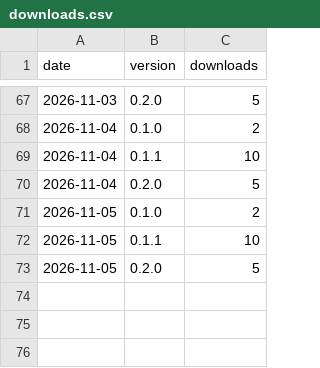
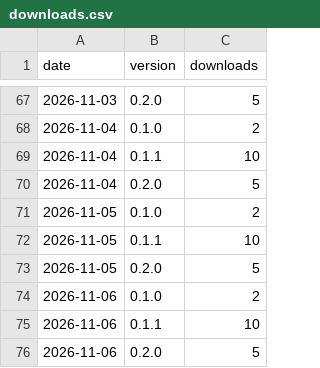
Before and after one commit to Nice-Take/sermonship-releases, a CSV file: stats/downloads.csv, drawn as a sheet; only a part is shown, gaps mark what is left out.

Commit message:
Download counts for 2026-11-06

```diff
--- a/stats/downloads.csv
+++ b/stats/downloads.csv
@@ -73 +73,4 @@ date,version,downloads
 2026-11-05,0.2.0,5
+2026-11-06,0.1.0,2
+2026-11-06,0.1.1,10
+2026-11-06,0.2.0,5
```
